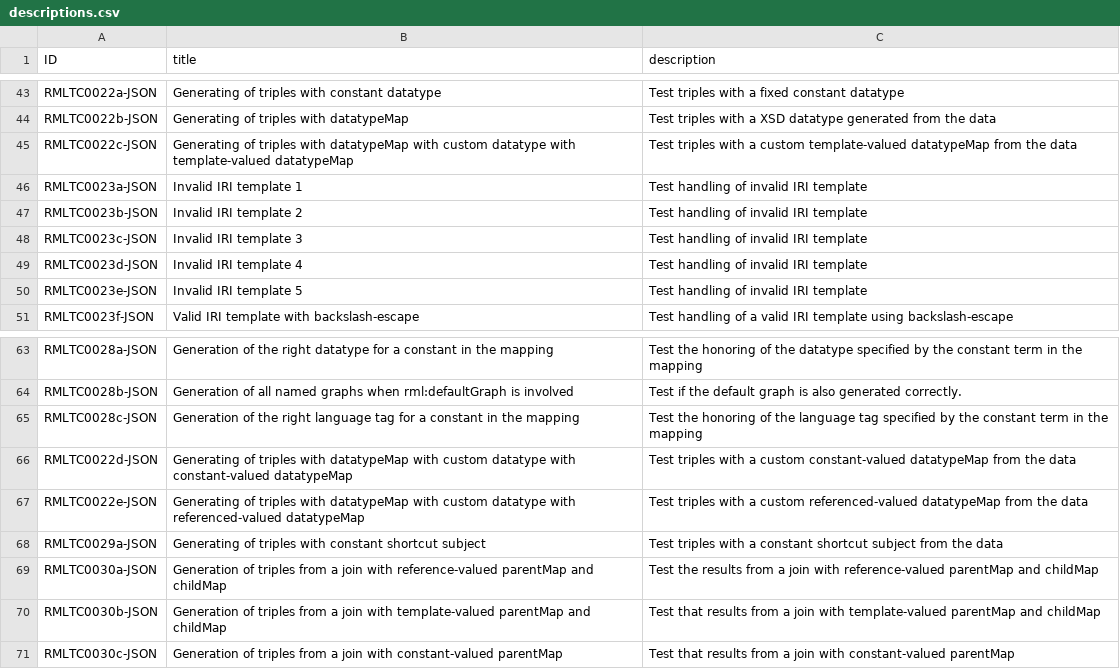
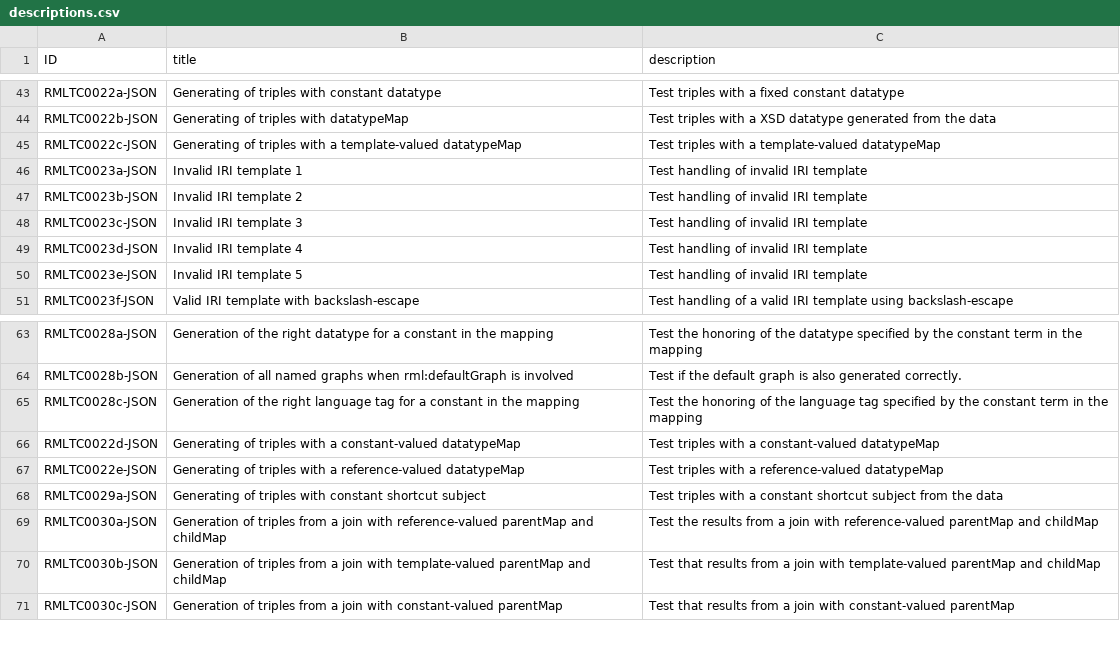
Before and after one commit to kg-construct/rml-core, a CSV file: test-cases/descriptions.csv, drawn as a sheet; only a part is shown, gaps mark what is left out; the diff names each change by its address in the sheet, - before the commit and + after, or states it on an @@ line.

```diff
--- a/test-cases/descriptions.csv
+++ b/test-cases/descriptions.csv
-B45 (title): …triples with datatypeMap with custom datatype with template-valued datatypeMap
+B45 (title): …triples with a template-valued datatypeMap
-C45 (description): …with a custom template-valued datatypeMap from the data
+C45 (description): …with a template-valued datatypeMap
-B66 (title): …triples with datatypeMap with custom datatype with constant-valued datatypeMap
+B66 (title): …triples with a constant-valued datatypeMap
-C66 (description): …with a custom constant-valued datatypeMap from the data
+C66 (description): …with a constant-valued datatypeMap
-B67 (title): …triples with datatypeMap with custom datatype with referenced-valued datatypeMap
+B67 (title): …triples with a reference-valued datatypeMap
-C67 (description): …with a custom referenced-valued datatypeMap from the data
+C67 (description): …with a reference-valued datatypeMap
```
Also changed, not shown: test-cases/metadata.csv, 25 other files.
